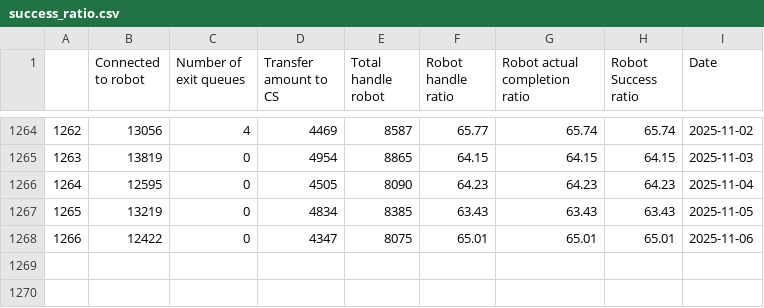
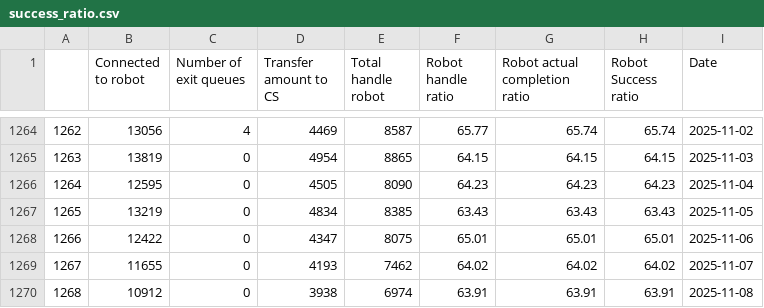
Before and after one commit to OzyPrazuganda/ai_dashboard, a CSV file: dataset_kula/success_ratio.csv, drawn as a sheet; only a part is shown, gaps mark what is left out.

```diff
--- a/dataset_kula/success_ratio.csv
+++ b/dataset_kula/success_ratio.csv
@@ -1268 +1268,3 @@
 1266,12422,0,4347,8075,65.01,65.01,65.01,2025-11-06
+1267,11655,0,4193,7462,64.02,64.02,64.02,2025-11-07
+1268,10912,0,3938,6974,63.91,63.91,63.91,2025-11-08
```
Also changed, not shown: dataset_kula/csat_after_takeout.csv, dataset_kula/csat_before_takeout.csv, 10 other files.
